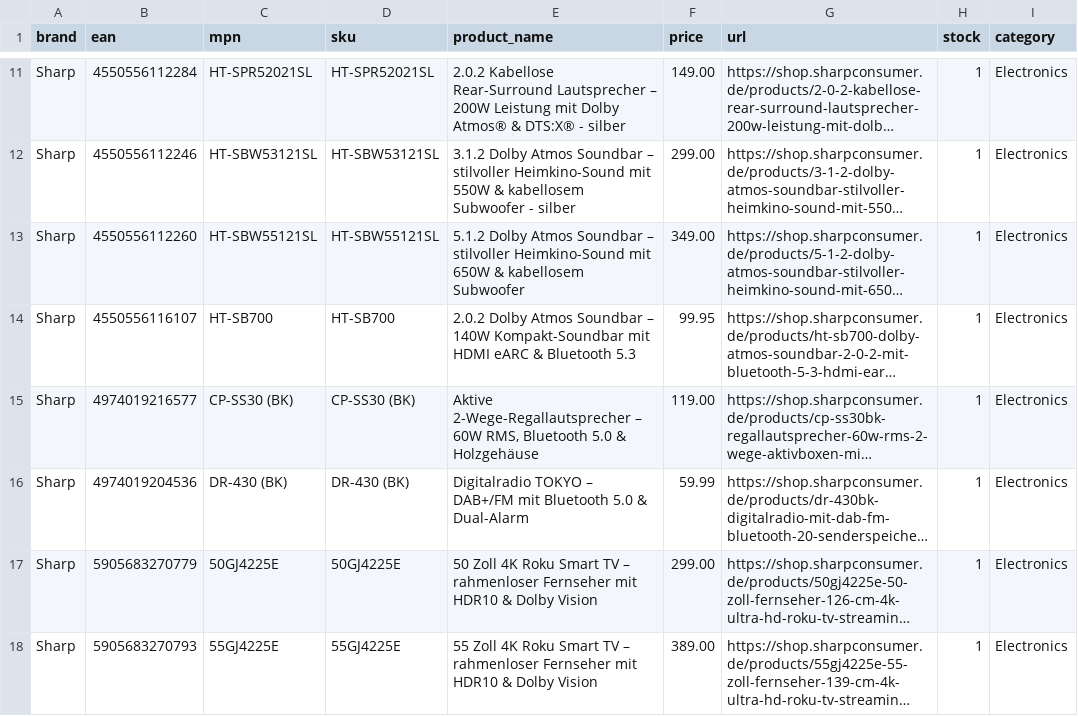
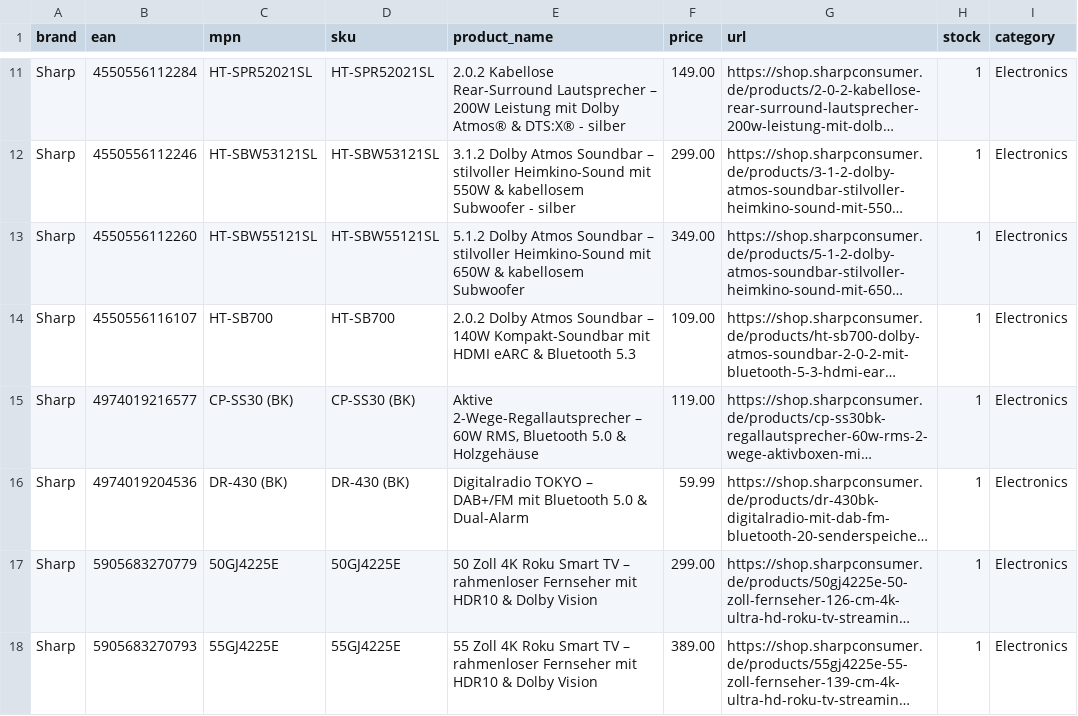
Before and after one commit to mercantum-de/wayvia-feed, a CSV file: feed/wayvia_feed_sharp.csv, drawn as a sheet; only a part is shown, gaps mark what is left out; long unchanged cells end in …; the diff names each change by its address in the sheet, - before the commit and + after, or states it on an @@ line.

Commit message:
feed: update 2026-08-23

```diff
--- a/feed/wayvia_feed_sharp.csv
+++ b/feed/wayvia_feed_sharp.csv
-F14 (price): 99.95
+F14 (price): 109.00
```
